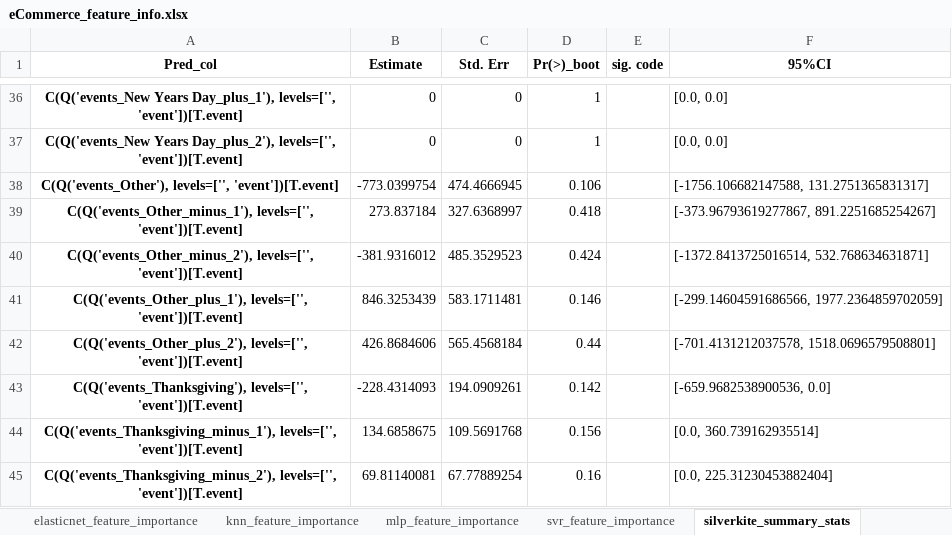
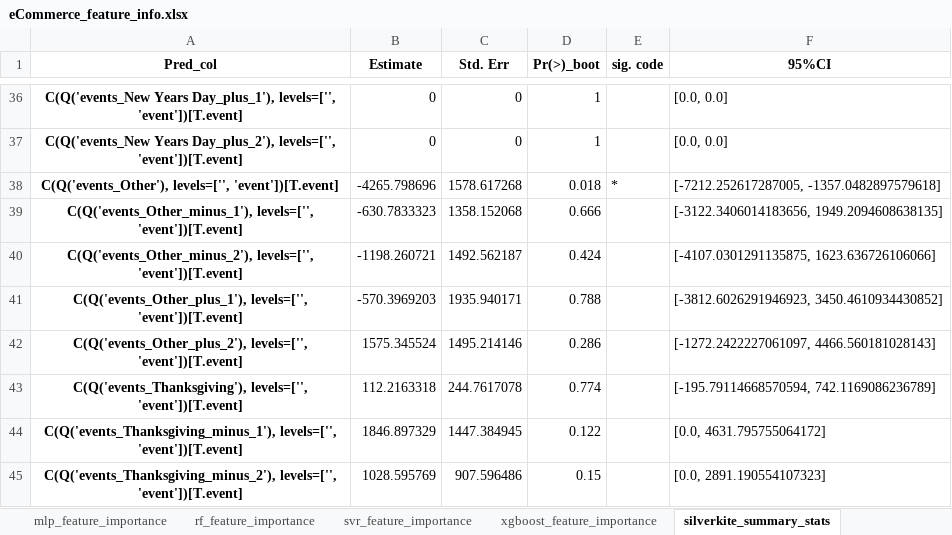
Before and after one commit to mikekeith52/scalecast, an Excel workbook: examples/eCommerce_feature_info.xlsx, sheet silverkite_summary_stats, drawn as a sheet; only a part is shown, gaps mark what is left out; values as stored, in another font and other column widths than the file's, no borders; the diff covers the shown part only; the diff names each change by its address in the sheet, - before the commit and + after, or states it on an @@ line.

```diff
--- a/examples/eCommerce_feature_info.xlsx (sheet silverkite_summary_stats)
+++ b/examples/eCommerce_feature_info.xlsx (sheet silverkite_summary_stats)
+sheet tab: rf_feature_importance
+sheet tab: xgboost_feature_importance
-B38 (Estimate): -773.0399754
+B38 (Estimate): -4265.798696
-C38 (Std. Err): 474.4666945
+C38 (Std. Err): 1578.617268
-D38 (Pr(>)_boot): 0.106
+D38 (Pr(>)_boot): 0.018
-E38 (sig. code): (empty)
+E38 (sig. code): *
-F38 (95%CI): [-1756.106682147588, 131.2751365831317]
+F38 (95%CI): [-7212.252617287005, -1357.0482897579618]
-B39 (Estimate): 273.837184
+B39 (Estimate): -630.7833323
-C39 (Std. Err): 327.6368997
+C39 (Std. Err): 1358.152068
-D39 (Pr(>)_boot): 0.418
+D39 (Pr(>)_boot): 0.666
-F39 (95%CI): [-373.96793619277867, 891.2251685254267]
+F39 (95%CI): [-3122.3406014183656, 1949.2094608638135]
-B40 (Estimate): -381.9316012
+B40 (Estimate): -1198.260721
-C40 (Std. Err): 485.3529523
+C40 (Std. Err): 1492.562187
-F40 (95%CI): [-1372.8413725016514, 532.768634631871]
+F40 (95%CI): [-4107.0301291135875, 1623.636726106066]
-B41 (Estimate): 846.3253439
+B41 (Estimate): -570.3969203
-C41 (Std. Err): 583.1711481
+C41 (Std. Err): 1935.940171
-D41 (Pr(>)_boot): 0.146
+D41 (Pr(>)_boot): 0.788
-F41 (95%CI): [-299.14604591686566, 1977.2364859702059]
+F41 (95%CI): [-3812.6026291946923, 3450.4610934430852]
-B42 (Estimate): 426.8684606
+B42 (Estimate): 1575.345524
-C42 (Std. Err): 565.4568184
+C42 (Std. Err): 1495.214146
-D42 (Pr(>)_boot): 0.44
+D42 (Pr(>)_boot): 0.286
-F42 (95%CI): [-701.4131212037578, 1518.0696579508801]
+F42 (95%CI): [-1272.2422227061097, 4466.560181028143]
-B43 (Estimate): -228.4314093
+B43 (Estimate): 112.2163318
-C43 (Std. Err): 194.0909261
+C43 (Std. Err): 244.7617078
-D43 (Pr(>)_boot): 0.142
+D43 (Pr(>)_boot): 0.774
-F43 (95%CI): [-659.9682538900536, 0.0]
+F43 (95%CI): [-195.79114668570594, 742.1169086236789]
-B44 (Estimate): 134.6858675
+B44 (Estimate): 1846.897329
-C44 (Std. Err): 109.5691768
+C44 (Std. Err): 1447.384945
-D44 (Pr(>)_boot): 0.156
+D44 (Pr(>)_boot): 0.122
-F44 (95%CI): [0.0, 360.739162935514]
+F44 (95%CI): [0.0, 4631.795755064172]
-B45 (Estimate): 69.81140081
+B45 (Estimate): 1028.595769
-C45 (Std. Err): 67.77889254
+C45 (Std. Err): 907.596486
-D45 (Pr(>)_boot): 0.16
+D45 (Pr(>)_boot): 0.15
-F45 (95%CI): [0.0, 225.31230453882404]
+F45 (95%CI): [0.0, 2891.190554107323]
```
Also changed, not shown: 280 edited cells elsewhere in this sheet, sheet knn_feature_importance, sheet elasticnet_feature_importance, sheet mlp_feature_importance, sheet svr_feature_importance, sheet mlr_feature_importance, sheet hwes_summary_stats, other sheet tabs, examples/eCommerce_results.xlsx, examples/eCommerce_validation_grids.xlsx, 17 other files.
